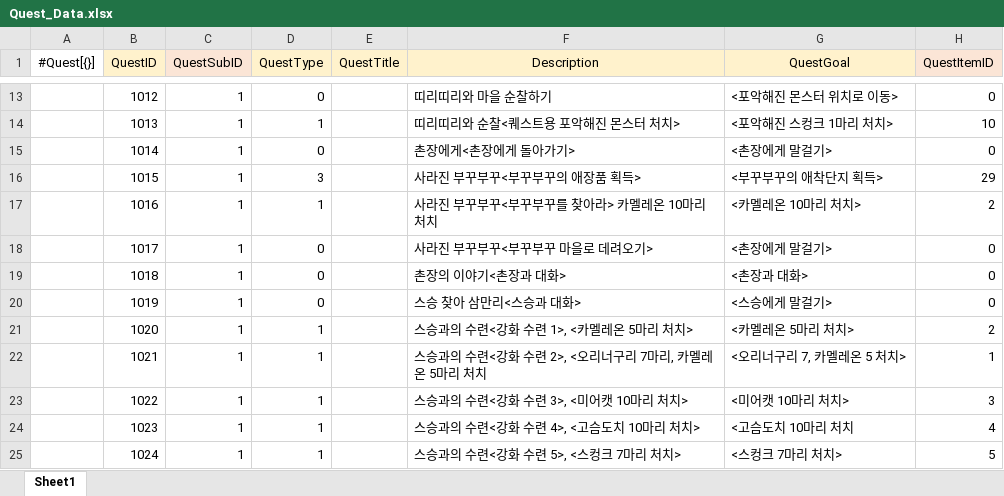
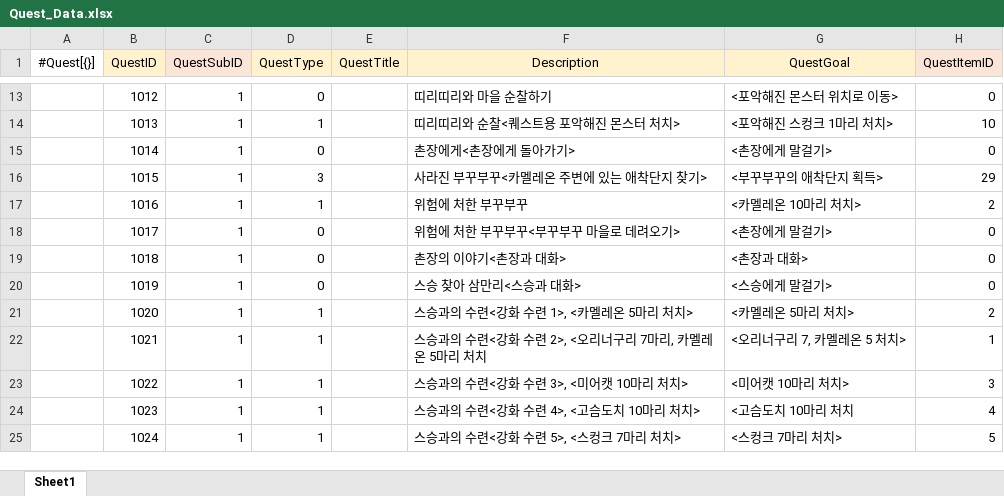
Before and after one commit to gunwonpark/Secret-of-Night, an Excel workbook: excel2json-master/Quest_Data.xlsx, sheet Sheet1, drawn as a sheet; only a part is shown, gaps mark what is left out; values as stored, in another font and other column widths than the file's, no borders; the diff names each change by its address in the sheet, - before the commit and + after, or states it on an @@ line.

```diff
--- a/excel2json-master/Quest_Data.xlsx (sheet Sheet1)
+++ b/excel2json-master/Quest_Data.xlsx (sheet Sheet1)
-F16 (Description): 사라진 부꾸부꾸<부꾸부꾸의 애장품 획득>
+F16 (Description): 사라진 부꾸부꾸<카멜레온 주변에 있는 애착단지 찾기>
-F17 (Description): 사라진 부꾸부꾸<부꾸부꾸를 찾아라> 카멜레온 10마리 처치
+F17 (Description): 위험에 처한 부꾸부꾸
-F18 (Description): 사라진 부꾸부꾸<부꾸부꾸 마을로 데려오기>
+F18 (Description): 위험에 처한 부꾸부꾸<부꾸부꾸 마을로 데려오기>
```
Also changed, not shown: excel2json-master/Items_Data.xlsx, excel2json-master/PlayerStat_Data.xlsx, 5 other files.
